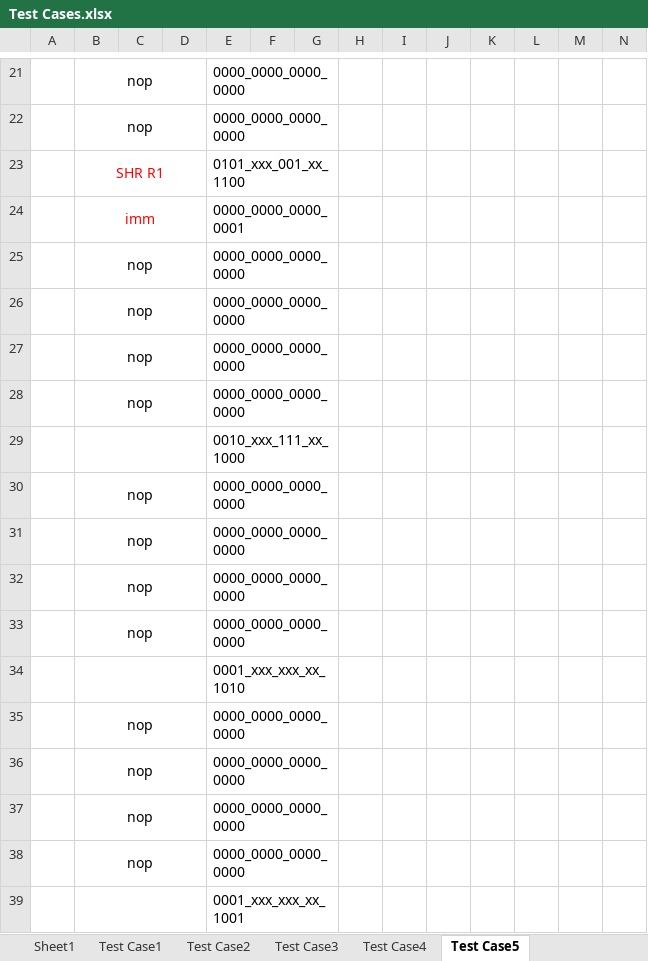
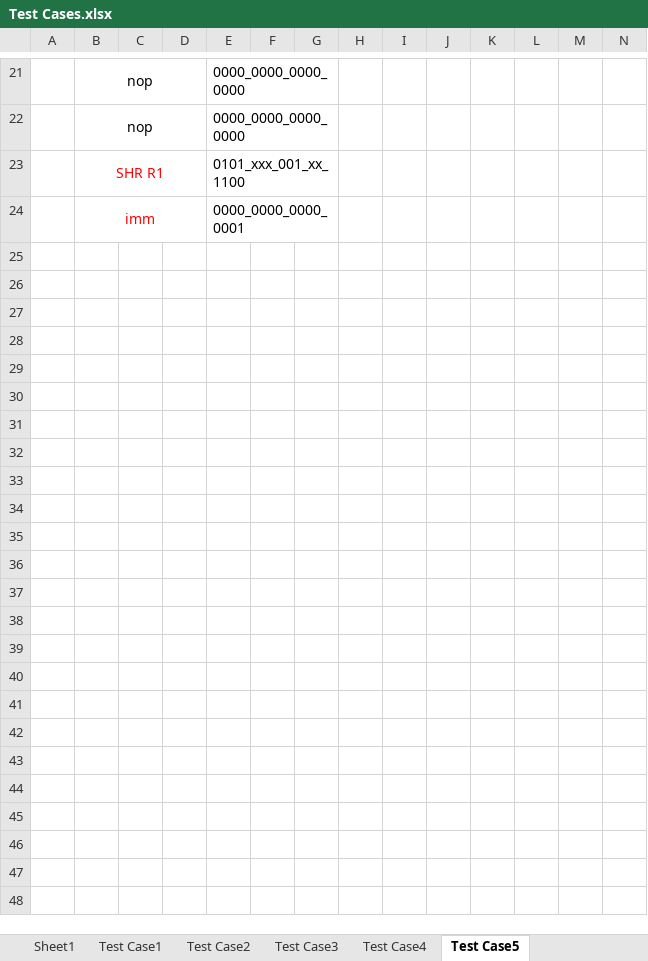
Before and after one commit to nouralmulhem/Pipeline-Processor, an Excel workbook: Phase2/TestCases/Test Cases.xlsx, sheet Test Case5, drawn as a sheet; only a part is shown, gaps mark what is left out; values as stored, in another font and other column widths than the file's, no borders; rows hold the shown columns only; the diff names each change by its address in the sheet, - before the commit and + after, or states it on an @@ line.

```diff
--- a/Phase2/TestCases/Test Cases.xlsx (sheet Test Case5)
+++ b/Phase2/TestCases/Test Cases.xlsx (sheet Test Case5)
-row 25:  | nop |  |  | 0000_0000_0000_0000
-row 26:  | nop |  |  | 0000_0000_0000_0000
-row 27:  | nop |  |  | 0000_0000_0000_0000
-row 28:  | nop |  |  | 0000_0000_0000_0000
-row 29:  |  |  |  | 0010_xxx_111_xx_1000
-row 30:  | nop |  |  | 0000_0000_0000_0000
-row 31:  | nop |  |  | 0000_0000_0000_0000
-row 32:  | nop |  |  | 0000_0000_0000_0000
-row 33:  | nop |  |  | 0000_0000_0000_0000
-row 34:  |  |  |  | 0001_xxx_xxx_xx_1010
-row 35:  | nop |  |  | 0000_0000_0000_0000
-row 36:  | nop |  |  | 0000_0000_0000_0000
-row 37:  | nop |  |  | 0000_0000_0000_0000
-row 38:  | nop |  |  | 0000_0000_0000_0000
-row 39:  |  |  |  | 0001_xxx_xxx_xx_1001
```
Also changed, not shown: sheet Test Case1, sheet Test Case2, 21 other files.
